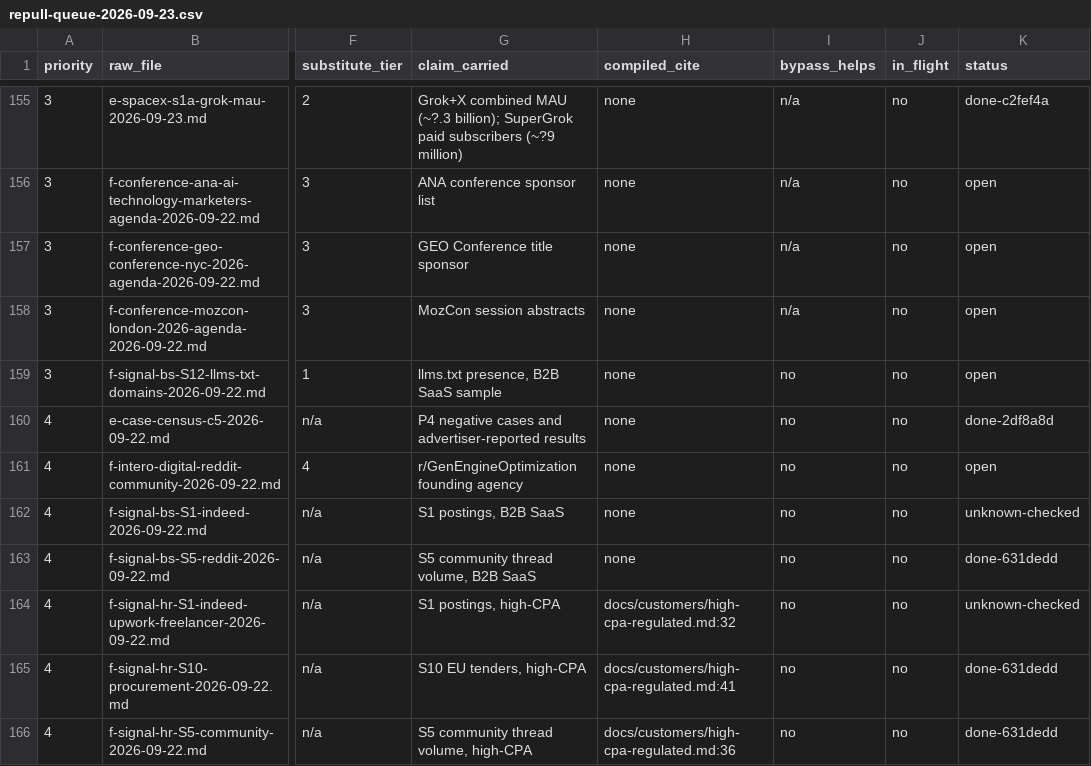
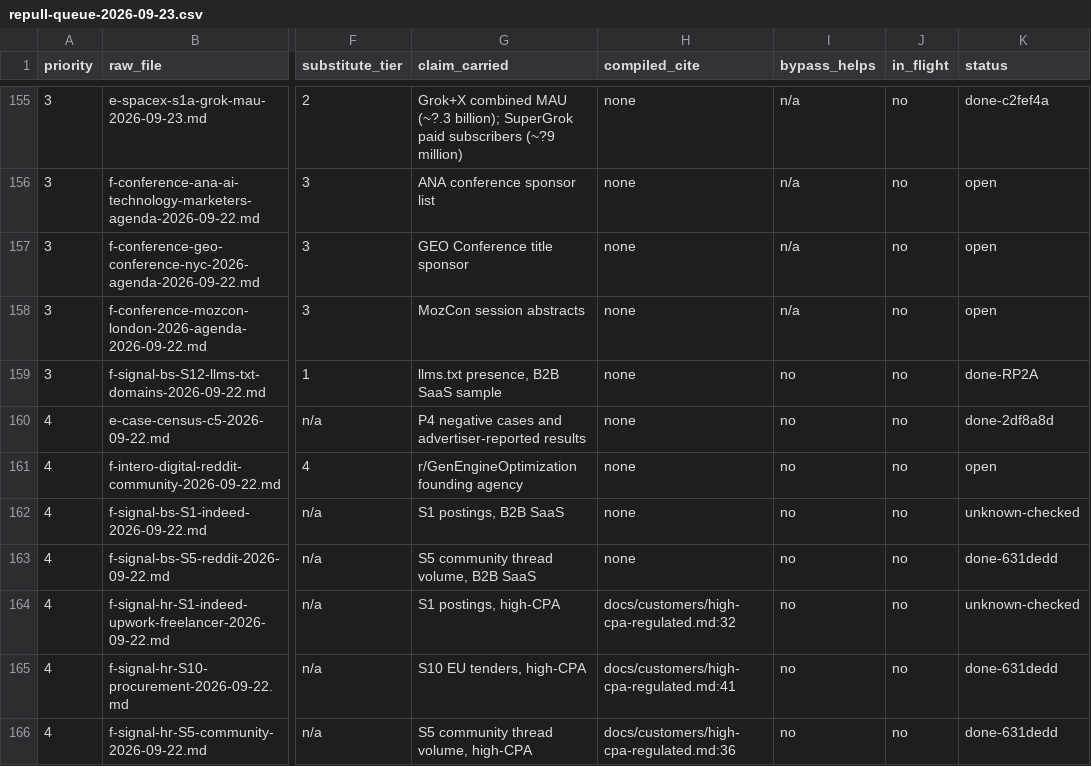
Before and after one commit to VAD37/market-research-2026-09-22, a CSV file: docs/method/repull-queue-2026-09-23.csv, drawn as a sheet; only a part is shown, gaps mark what is left out; the diff covers the shown part only; the diff names each change by its address in the sheet, - before the commit and + after, or states it on an @@ line.

```diff
--- a/docs/method/repull-queue-2026-09-23.csv
+++ b/docs/method/repull-queue-2026-09-23.csv
-K159 (status): open
+K159 (status): done-RP2A
```
Also changed, not shown: 10 edited cells elsewhere in this file, 35 other files.
